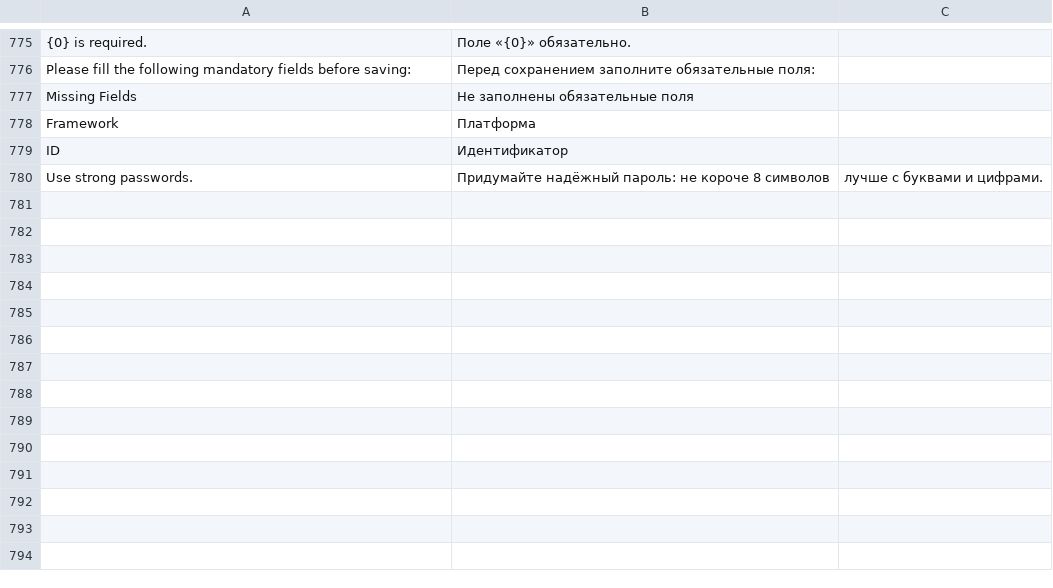
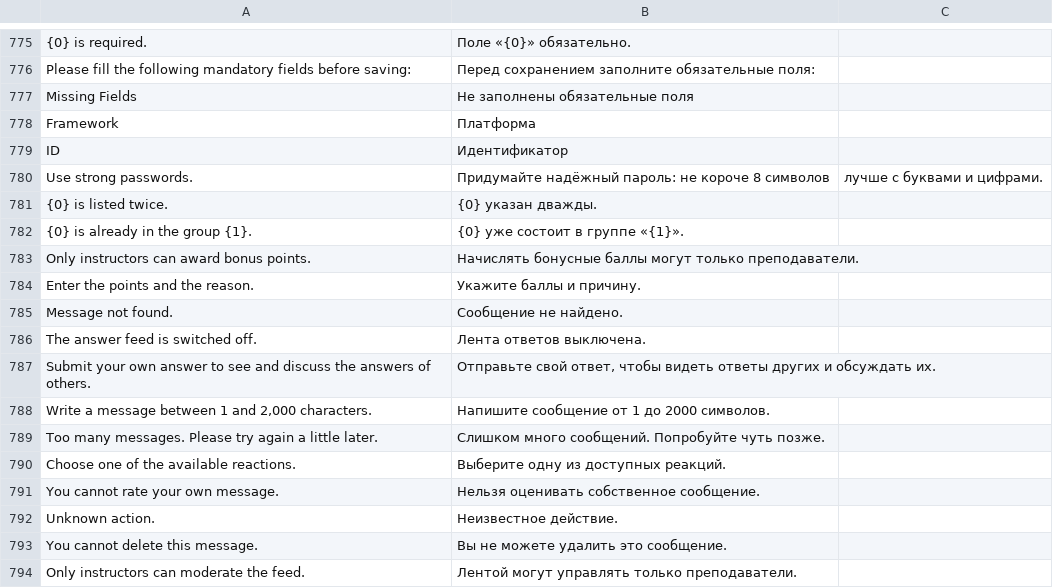
Before and after one commit to constantinepetrov/over-u-learning, a CSV file: over-u/apps/over_u/over_u/translations/ru.csv, drawn as a sheet; only a part is shown, gaps mark what is left out; the diff names each change by its address in the sheet, - before the commit and + after, or states it on an @@ line.

```diff
--- a/over-u/apps/over_u/over_u/translations/ru.csv
+++ b/over-u/apps/over_u/over_u/translations/ru.csv
+row 781: {0} is listed twice. | {0} указан дважды.
+row 782: {0} is already in the group {1}. | {0} уже состоит в группе «{1}».
+row 783: Only instructors can award bonus points. | Начислять бонусные баллы могут только преподаватели.
+row 784: Enter the points and the reason. | Укажите баллы и причину.
+row 785: Message not found. | Сообщение не найдено.
+row 786: The answer feed is switched off. | Лента ответов выключена.
+row 787: Submit your own answer to see and discuss the answers of others. | Отправьте свой ответ, чтобы видеть ответы других и обсуждать их.
+row 788: Write a message between 1 and 2,000 characters. | Напишите сообщение от 1 до 2000 символов.
+row 789: Too many messages. Please try again a little later. | Слишком много сообщений. Попробуйте чуть позже.
+row 790: Choose one of the available reactions. | Выберите одну из доступных реакций.
+row 791: You cannot rate your own message. | Нельзя оценивать собственное сообщение.
+row 792: Unknown action. | Неизвестное действие.
+row 793: You cannot delete this message. | Вы не можете удалить это сообщение.
+row 794: Only instructors can moderate the feed. | Лентой могут управлять только преподаватели.
```
Also changed, not shown: 38 other files.
